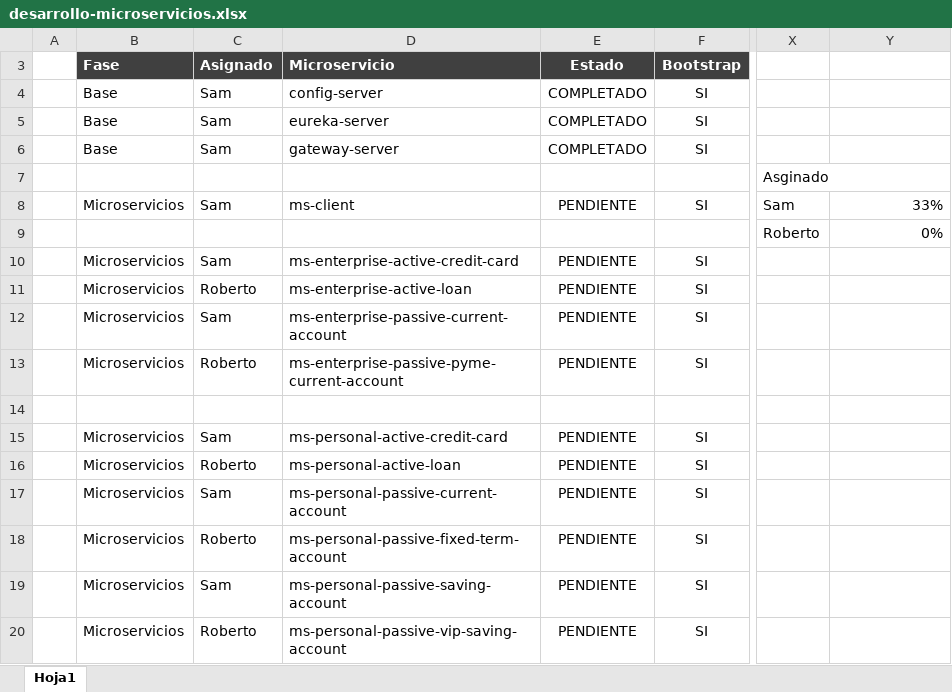
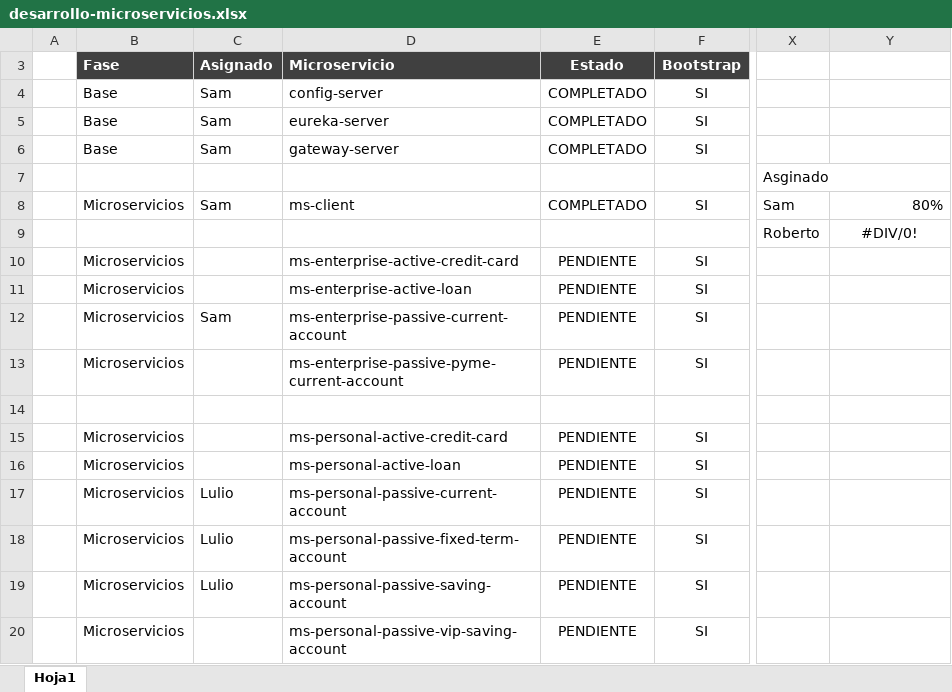
Before and after one commit to BOOTCAMP-BANK-PROJECT/architecture-diagrams, an Excel workbook: desarrollo-microservicios.xlsx, sheet Hoja1, drawn as a sheet; only a part is shown, gaps mark what is left out; values as stored, in another font and other column widths than the file's, no borders; conditional formats not drawn; the diff names each change by its address in the sheet, - before the commit and + after, or states it on an @@ line.

```diff
--- a/desarrollo-microservicios.xlsx (sheet Hoja1)
+++ b/desarrollo-microservicios.xlsx (sheet Hoja1)
-E8 (Estado): PENDIENTE
+E8 (Estado): COMPLETADO
-Y8: 33%
+Y8: 80%
-Y9: 0%
+Y9: #DIV/0!
-Y9 alignment: right
+Y9 alignment: center
-C10 (Asignado): Sam
+C10 (Asignado): (empty)
-C11 (Asignado): Roberto
+C11 (Asignado): (empty)
-C13 (Asignado): Roberto
+C13 (Asignado): (empty)
-C15 (Asignado): Sam
+C15 (Asignado): (empty)
-C16 (Asignado): Roberto
+C16 (Asignado): (empty)
-C17 (Asignado): Sam
+C17 (Asignado): Lulio
-C18 (Asignado): Roberto
+C18 (Asignado): Lulio
-C19 (Asignado): Sam
+C19 (Asignado): Lulio
-C20 (Asignado): Roberto
+C20 (Asignado): (empty)
```
Also changed, not shown: 3 other files.
